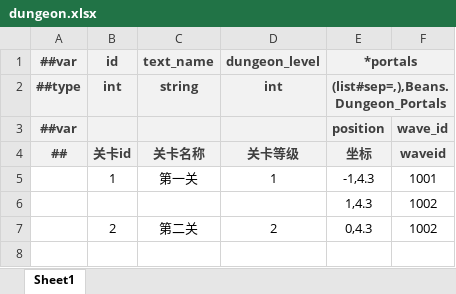
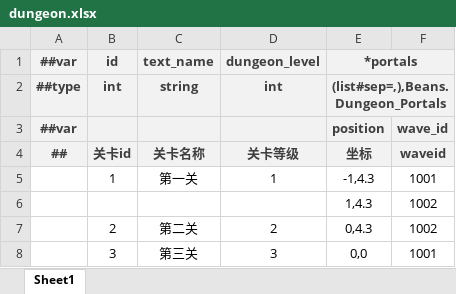
Before and after one commit to BroochWu/ZiStar, an Excel workbook: _ConfigExcels/Datas/dungeon.xlsx, sheet Sheet1, drawn as a sheet; values as stored, in another font and other column widths than the file's, no borders; the diff names each change by its address in the sheet, - before the commit and + after, or states it on an @@ line.

```diff
--- a/_ConfigExcels/Datas/dungeon.xlsx (sheet Sheet1)
+++ b/_ConfigExcels/Datas/dungeon.xlsx (sheet Sheet1)
+row 8:  | 3 | 第三关 | 3 | 0,0 | 1001
```
Also changed, not shown: _ConfigExcels/Datas/__enums__.xlsx, _ConfigExcels/Datas/enemy.xlsx, 20 other files.
